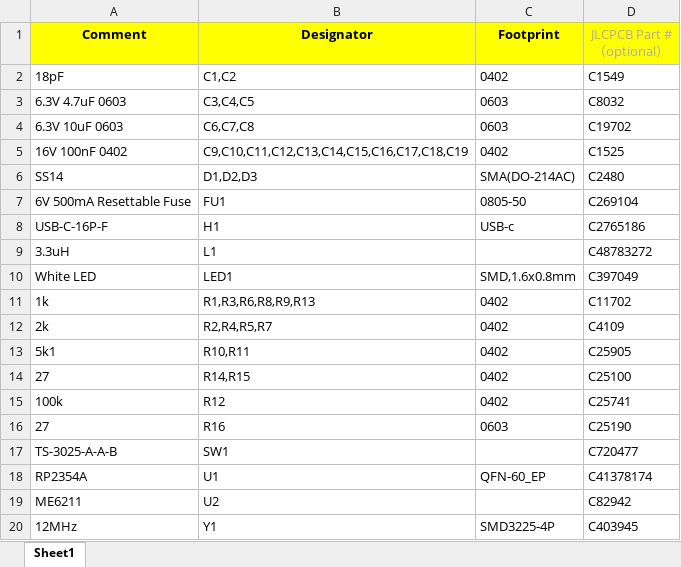
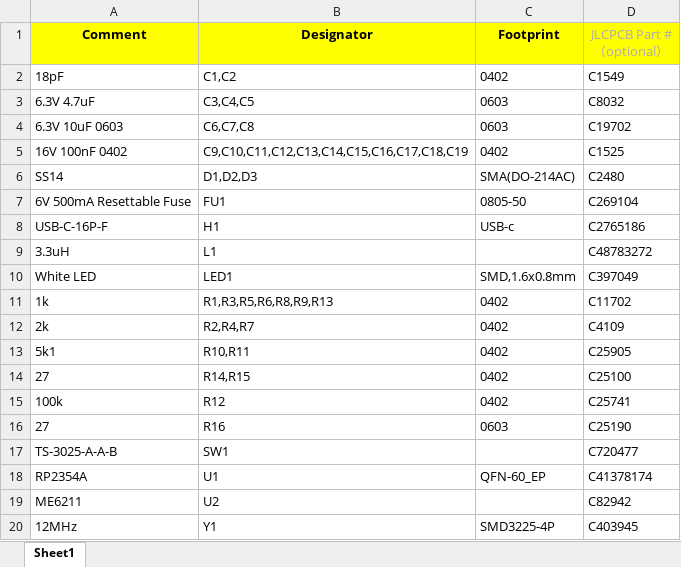
Before and after one commit to rallepalaveev/A2Pico2Lite, an Excel workbook: SMT/A2Pico2Lite-SMD.v1.0_BOM.xlsx, sheet Sheet1, drawn as a sheet; values as stored, in another font and other column widths than the file's, no borders; the diff names each change by its address in the sheet, - before the commit and + after, or states it on an @@ line.

```diff
--- a/SMT/A2Pico2Lite-SMD.v1.0_BOM.xlsx (sheet Sheet1)
+++ b/SMT/A2Pico2Lite-SMD.v1.0_BOM.xlsx (sheet Sheet1)
-A3 (Comment): 6.3V 4.7uF 0603
+A3 (Comment): 6.3V 4.7uF
-B11 (Designator): R1,R3,R6,R8,R9,R13
+B11 (Designator): R1,R3,R5,R6,R8,R9,R13
-B12 (Designator): R2,R4,R5,R7
+B12 (Designator): R2,R4,R7
```
Also changed, not shown: 2 other files.
